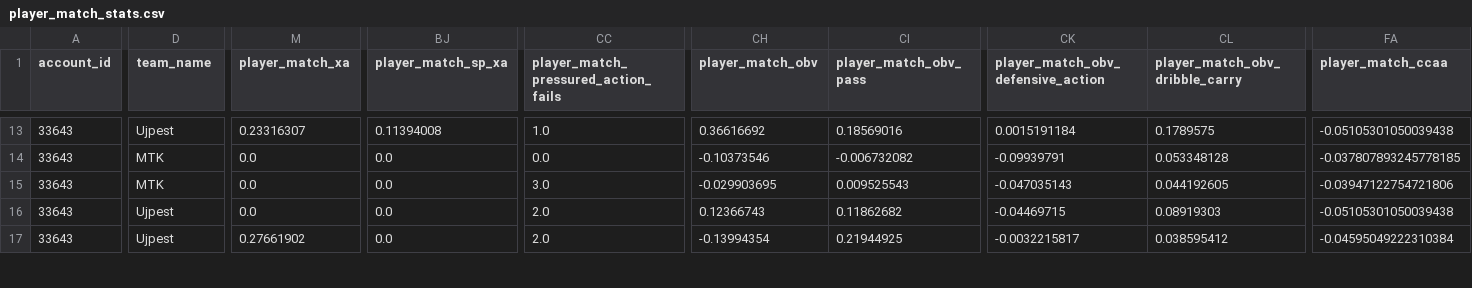
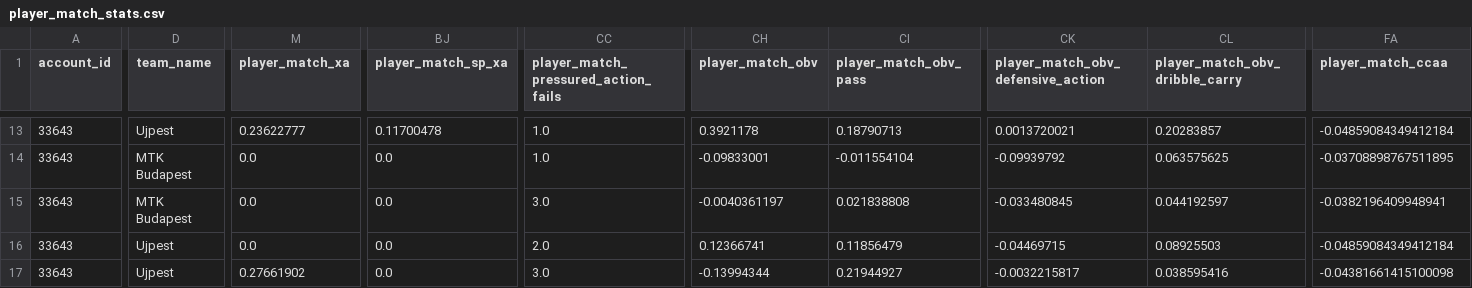
Before and after one commit to botondvargaujp/downloader_services, a CSV file: matches/2025-08-30/player_match_stats.csv, drawn as a sheet; only a part is shown, gaps mark what is left out; the diff covers the shown part only; the diff names each change by its address in the sheet, - before the commit and + after, or states it on an @@ line.

Commit message:
ujpest vs mtk match stats

```diff
--- a/matches/2025-08-30/player_match_stats.csv
+++ b/matches/2025-08-30/player_match_stats.csv
-M13 (player_match_xa): 0.23316307
+M13 (player_match_xa): 0.23622777
-BJ13 (player_match_sp_xa): 0.11394008
+BJ13 (player_match_sp_xa): 0.11700478
-CH13 (player_match_obv): 0.36616692
+CH13 (player_match_obv): 0.3921178
-CI13 (player_match_obv_pass): 0.18569016
+CI13 (player_match_obv_pass): 0.18790713
-CK13: 0.0015191184
+CK13: 0.0013720021
-CL13 (player_match_obv_dribble_carry): 0.1789575
+CL13 (player_match_obv_dribble_carry): 0.20283857
-FA13 (player_match_ccaa): -0.05105301050039438
+FA13 (player_match_ccaa): -0.04859084349412184
-D14:D15 (team_name): MTK
+D14:D15 (team_name): MTK Budapest
-CC14: 0.0
+CC14: 1.0
-CH14 (player_match_obv): -0.10373546
+CH14 (player_match_obv): -0.09833001
-CI14 (player_match_obv_pass): -0.006732082
+CI14 (player_match_obv_pass): -0.011554104
-CK14: -0.09939791
+CK14: -0.09939792
-CL14 (player_match_obv_dribble_carry): 0.053348128
+CL14 (player_match_obv_dribble_carry): 0.063575625
-FA14 (player_match_ccaa): -0.037807893245778185
+FA14 (player_match_ccaa): -0.03708898767511895
-CH15 (player_match_obv): -0.029903695
+CH15 (player_match_obv): -0.0040361197
-CI15 (player_match_obv_pass): 0.009525543
+CI15 (player_match_obv_pass): 0.021838808
-CK15: -0.047035143
+CK15: -0.033480845
-CL15 (player_match_obv_dribble_carry): 0.044192605
+CL15 (player_match_obv_dribble_carry): 0.044192597
-FA15 (player_match_ccaa): -0.03947122754721806
+FA15 (player_match_ccaa): -0.0382196409948941
-CH16 (player_match_obv): 0.12366743
+CH16 (player_match_obv): 0.12366741
-CI16 (player_match_obv_pass): 0.11862682
+CI16 (player_match_obv_pass): 0.11856479
-CL16 (player_match_obv_dribble_carry): 0.08919303
+CL16 (player_match_obv_dribble_carry): 0.08925503
-FA16 (player_match_ccaa): -0.05105301050039438
+FA16 (player_match_ccaa): -0.04859084349412184
-CC17: 2.0
+CC17: 3.0
-CH17 (player_match_obv): -0.13994354
+CH17 (player_match_obv): -0.13994344
-CI17 (player_match_obv_pass): 0.21944925
+CI17 (player_match_obv_pass): 0.21944927
-CL17 (player_match_obv_dribble_carry): 0.038595412
+CL17 (player_match_obv_dribble_carry): 0.038595416
-FA17 (player_match_ccaa): -0.04595049222310384
+FA17 (player_match_ccaa): -0.04381661415100098
```
Also changed, not shown: 147 edited cells elsewhere in this file, matches/2025-08-30/team_match_stats.csv, matches/2025-12-13/player_match_stats.csv, 10 other files.
